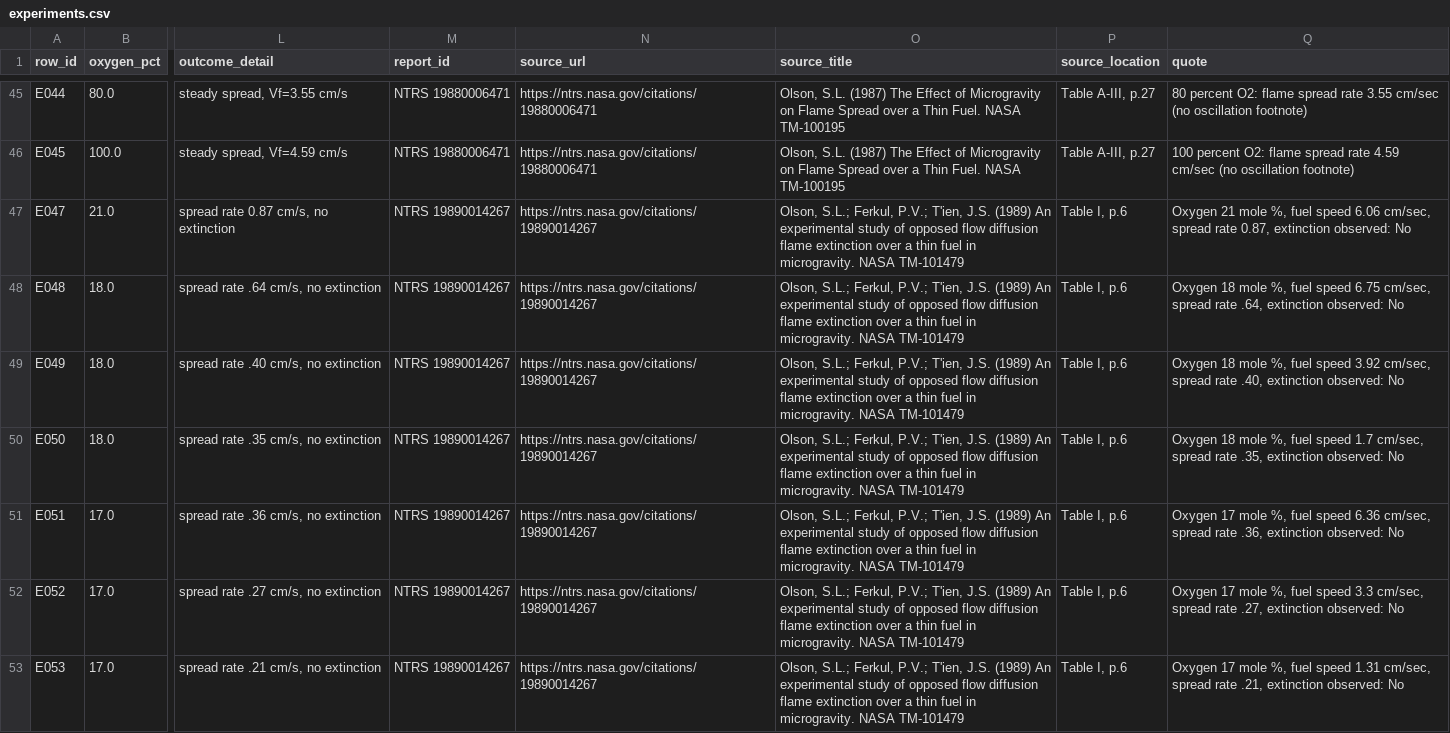
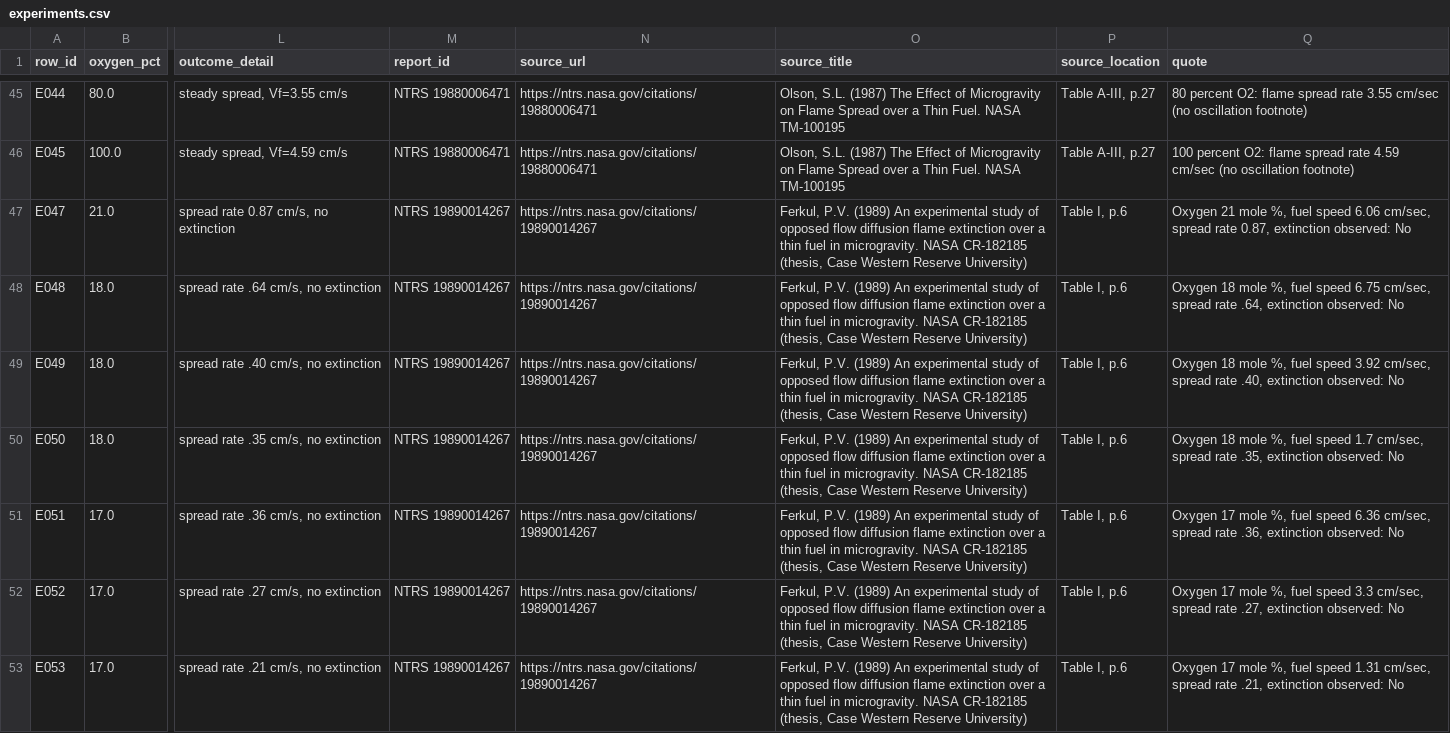
Before and after one commit to banglapoly/ignite-ai-app, a CSV file: backend/data/experiments.csv, drawn as a sheet; only a part is shown, gaps mark what is left out; the diff covers the shown part only; the diff names each change by its address in the sheet, - before the commit and + after, or states it on an @@ line.

```diff
--- a/backend/data/experiments.csv
+++ b/backend/data/experiments.csv
-O47:O53 (source_title): Olson, S.L.; Ferkul, P.V.; T'ien, J.S. (1989) An experimental study of opposed flow diffusion flame extinction over a thin fuel in microgravity. NASA TM-101479
+O47:O53 (source_title): Ferkul, P.V. (1989) An experimental study of opposed flow diffusion flame extinction over a thin fuel in microgravity. NASA CR-182185 (thesis, Case Western Reserve University)
```
Also changed, not shown: 19 edited cells elsewhere in this file, frontend/public/static-api/experiments.csv, 26 other files.
